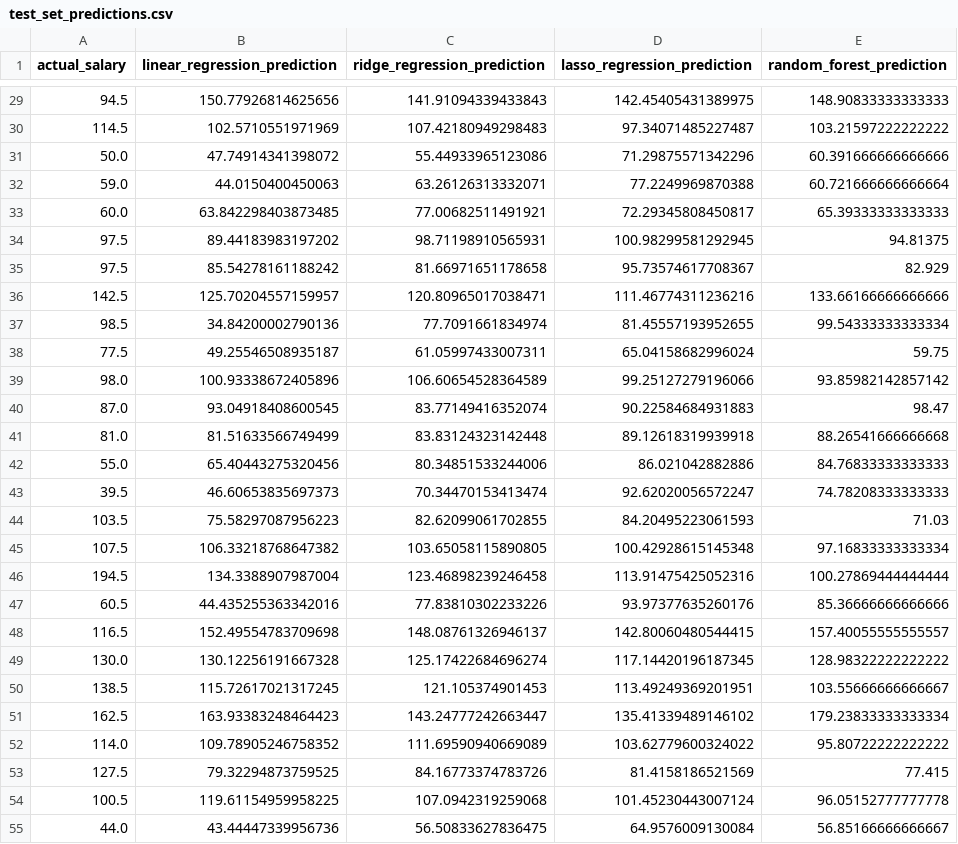
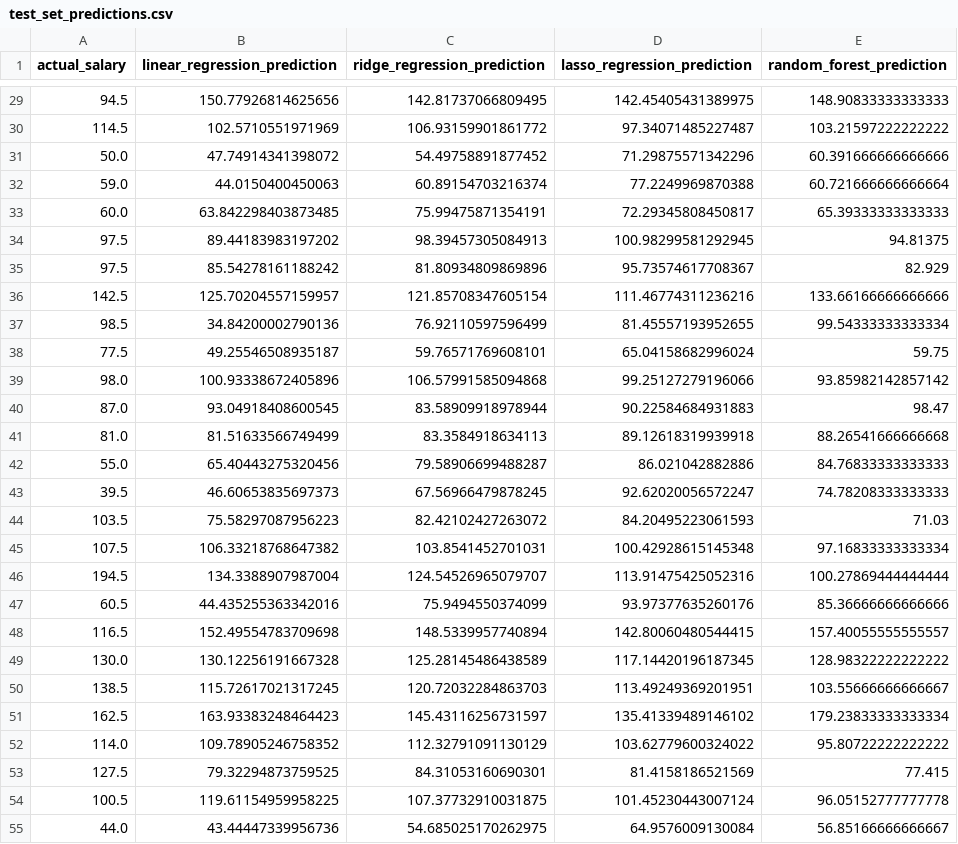
Before and after one commit to sehtaj/job-salary-prediction-ml, a CSV file: results/evaluation/test_set_predictions.csv, drawn as a sheet; only a part is shown, gaps mark what is left out; the diff covers the shown part only.

Commit message:
Refresh Ridge artifacts and evaluation outputs

```diff
--- a/results/evaluation/test_set_predictions.csv
+++ b/results/evaluation/test_set_predictions.csv
@@ -29,27 +29,27 @@ actual_salary,linear_regression_prediction,ridge_regression_prediction,lasso_reg
-94.5,150.77926814625656,141.91094339433843,142.45405431389975,148.90833333333333
-114.5,102.5710551971969,107.42180949298483,97.34071485227487,103.21597222222222
-50.0,47.74914341398072,55.44933965123086,71.29875571342296,60.391666666666666
-59.0,44.0150400450063,63.26126313332071,77.2249969870388,60.721666666666664
-60.0,63.842298403873485,77.00682511491921,72.29345808450817,65.39333333333333
-97.5,89.44183983197202,98.71198910565931,100.98299581292945,94.81375
-97.5,85.54278161188242,81.66971651178658,95.73574617708367,82.929
-142.5,125.70204557159957,120.80965017038471,111.46774311236216,133.66166666666666
-98.5,34.84200002790136,77.7091661834974,81.45557193952655,99.54333333333334
-77.5,49.25546508935187,61.05997433007311,65.04158682996024,59.75
-98.0,100.93338672405896,106.60654528364589,99.25127279196066,93.85982142857142
-87.0,93.04918408600545,83.77149416352074,90.22584684931883,98.47
-81.0,81.51633566749499,83.83124323142448,89.12618319939918,88.26541666666668
-55.0,65.40443275320456,80.34851533244006,86.021042882886,84.76833333333333
-39.5,46.60653835697373,70.34470153413474,92.62020056572247,74.78208333333333
-103.5,75.58297087956223,82.62099061702855,84.20495223061593,71.03
-107.5,106.33218768647382,103.65058115890805,100.42928615145348,97.16833333333334
-194.5,134.3388907987004,123.46898239246458,113.91475425052316,100.27869444444444
-60.5,44.435255363342016,77.83810302233226,93.97377635260176,85.36666666666666
-116.5,152.49554783709698,148.08761326946137,142.80060480544415,157.40055555555557
-130.0,130.12256191667328,125.17422684696274,117.14420196187345,128.98322222222222
-138.5,115.72617021317245,121.105374901453,113.49249369201951,103.55666666666667
-162.5,163.93383248464423,143.24777242663447,135.41339489146102,179.23833333333334
-114.0,109.78905246758352,111.69590940669089,103.62779600324022,95.80722222222222
-127.5,79.32294873759525,84.16773374783726,81.4158186521569,77.415
-100.5,119.61154959958225,107.0942319259068,101.45230443007124,96.05152777777778
-44.0,43.44447339956736,56.50833627836475,64.9576009130084,56.85166666666667
+94.5,150.77926814625656,142.81737066809495,142.45405431389975,148.90833333333333
+114.5,102.5710551971969,106.93159901861772,97.34071485227487,103.21597222222222
+50.0,47.74914341398072,54.49758891877452,71.29875571342296,60.391666666666666
+59.0,44.0150400450063,60.89154703216374,77.2249969870388,60.721666666666664
+60.0,63.842298403873485,75.99475871354191,72.29345808450817,65.39333333333333
+97.5,89.44183983197202,98.39457305084913,100.98299581292945,94.81375
+97.5,85.54278161188242,81.80934809869896,95.73574617708367,82.929
+142.5,125.70204557159957,121.85708347605154,111.46774311236216,133.66166666666666
+98.5,34.84200002790136,76.92110597596499,81.45557193952655,99.54333333333334
+77.5,49.25546508935187,59.76571769608101,65.04158682996024,59.75
+98.0,100.93338672405896,106.57991585094868,99.25127279196066,93.85982142857142
+87.0,93.04918408600545,83.58909918978944,90.22584684931883,98.47
+81.0,81.51633566749499,83.3584918634113,89.12618319939918,88.26541666666668
+55.0,65.40443275320456,79.58906699488287,86.021042882886,84.76833333333333
+39.5,46.60653835697373,67.56966479878245,92.62020056572247,74.78208333333333
+103.5,75.58297087956223,82.42102427263072,84.20495223061593,71.03
+107.5,106.33218768647382,103.8541452701031,100.42928615145348,97.16833333333334
+194.5,134.3388907987004,124.54526965079707,113.91475425052316,100.27869444444444
+60.5,44.435255363342016,75.9494550374099,93.97377635260176,85.36666666666666
+116.5,152.49554783709698,148.5339957740894,142.80060480544415,157.40055555555557
+130.0,130.12256191667328,125.28145486438589,117.14420196187345,128.98322222222222
+138.5,115.72617021317245,120.72032284863703,113.49249369201951,103.55666666666667
+162.5,163.93383248464423,145.43116256731597,135.41339489146102,179.23833333333334
+114.0,109.78905246758352,112.32791091130129,103.62779600324022,95.80722222222222
+127.5,79.32294873759525,84.31053160690301,81.4158186521569,77.415
+100.5,119.61154959958225,107.37732910031875,101.45230443007124,96.05152777777778
+44.0,43.44447339956736,54.685025170262975,64.9576009130084,56.85166666666667
```
Also changed, not shown: 70 edited cells elsewhere in this file, results/evaluation/model_metrics.csv, results/predictions/sample_predictions.csv, 6 other files.
